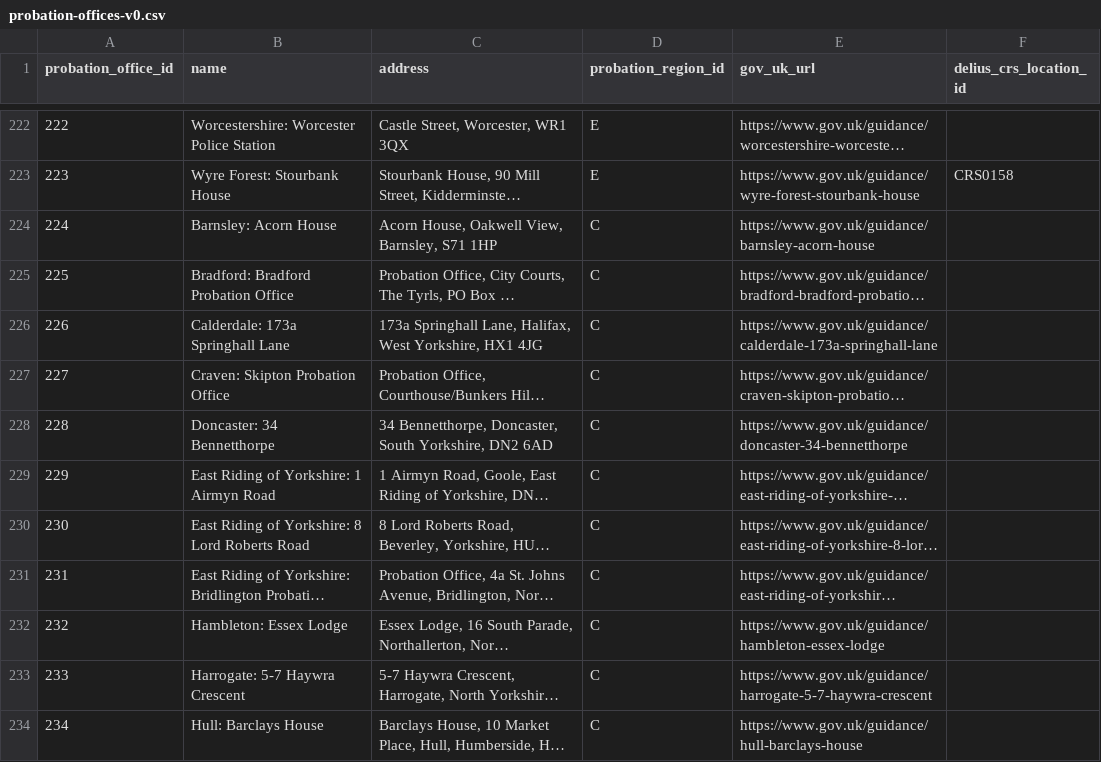
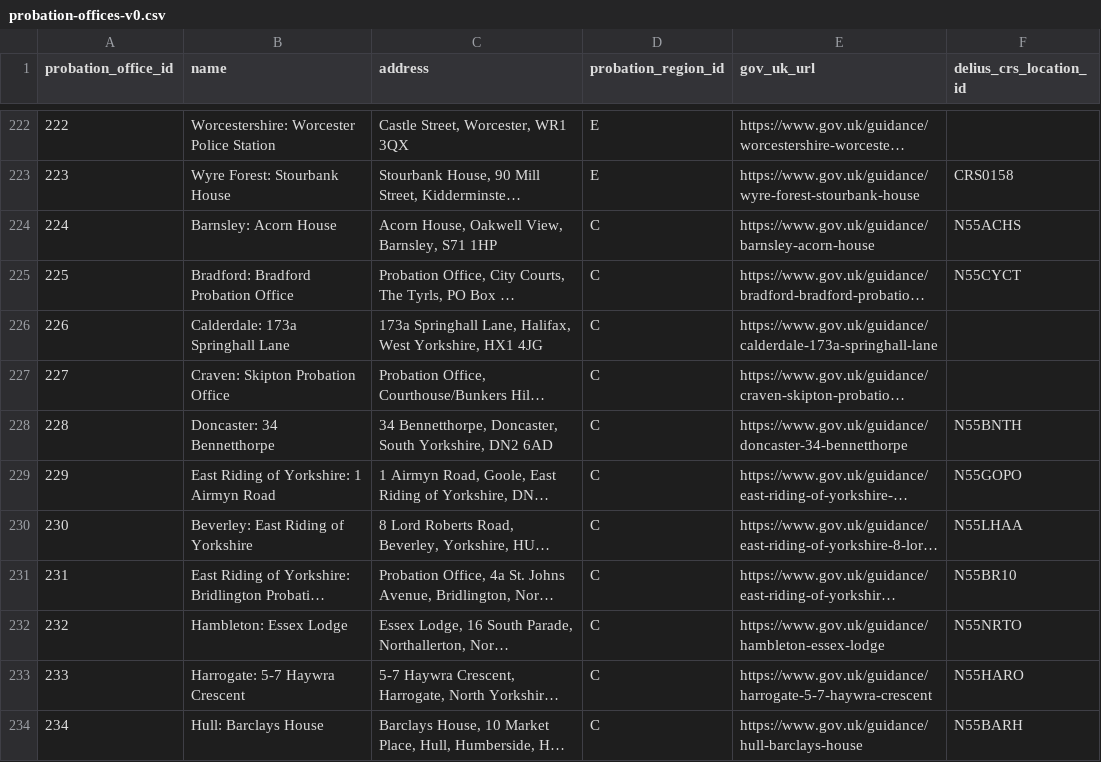
Before and after one commit to ministryofjustice/hmpps-interventions-ui, a CSV file: reference-data/probation-offices-v0.csv, drawn as a sheet; only a part is shown, gaps mark what is left out; long unchanged cells end in …; the diff covers the shown part only; the diff names each change by its address in the sheet, - before the commit and + after, or states it on an @@ line.

Commit message:
IPB-2292: Added probation offices for Yorkshire and Humber (#2573)

```diff
--- a/reference-data/probation-offices-v0.csv
+++ b/reference-data/probation-offices-v0.csv
-F224 (delius_crs_location_id): (empty)
+F224 (delius_crs_location_id): N55ACHS
-F225 (delius_crs_location_id): (empty)
+F225 (delius_crs_location_id): N55CYCT
-F228 (delius_crs_location_id): (empty)
+F228 (delius_crs_location_id): N55BNTH
-F229 (delius_crs_location_id): (empty)
+F229 (delius_crs_location_id): N55GOPO
-B230 (name): East Riding of Yorkshire: 8 Lord Roberts Road
+B230 (name): Beverley: East Riding of Yorkshire
-F230 (delius_crs_location_id): (empty)
+F230 (delius_crs_location_id): N55LHAA
-F231 (delius_crs_location_id): (empty)
+F231 (delius_crs_location_id): N55BR10
-F232 (delius_crs_location_id): (empty)
+F232 (delius_crs_location_id): N55NRTO
-F233 (delius_crs_location_id): (empty)
+F233 (delius_crs_location_id): N55HARO
-F234 (delius_crs_location_id): (empty)
+F234 (delius_crs_location_id): N55BARH
```
Also changed, not shown: 2 added rows and 12 edited cells elsewhere in this file.
